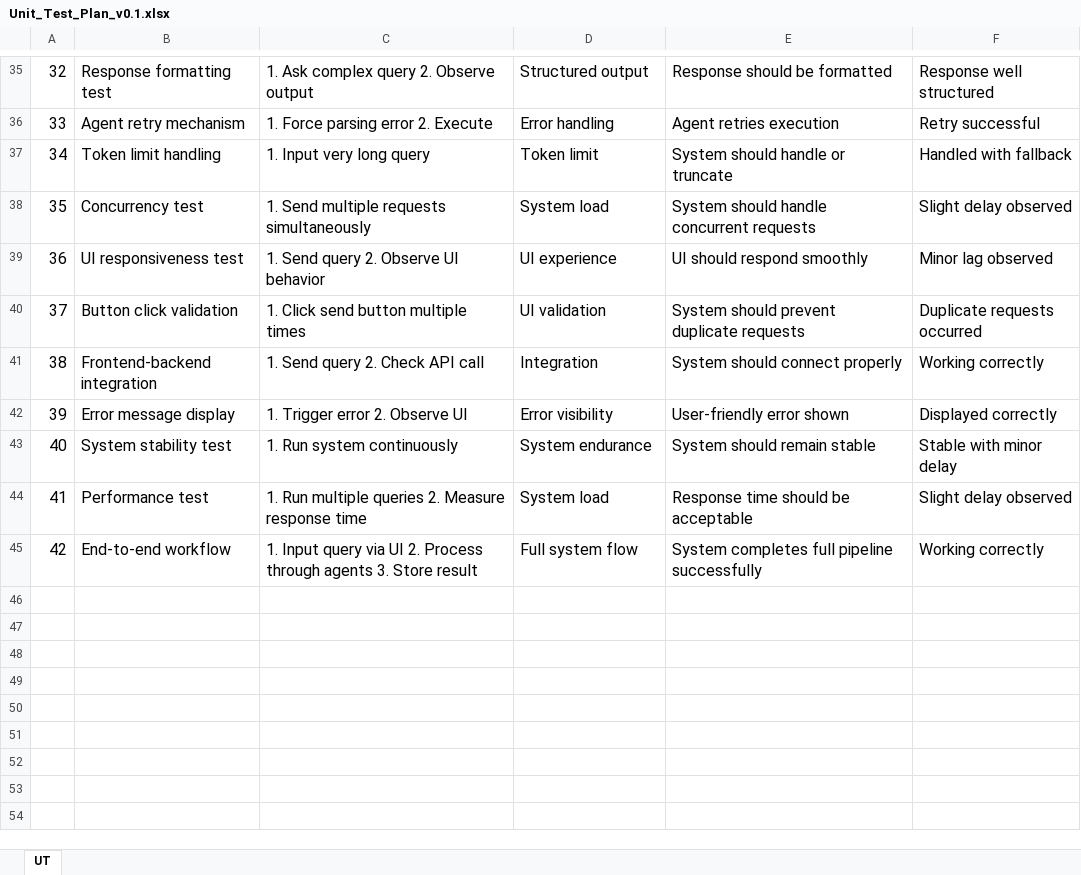
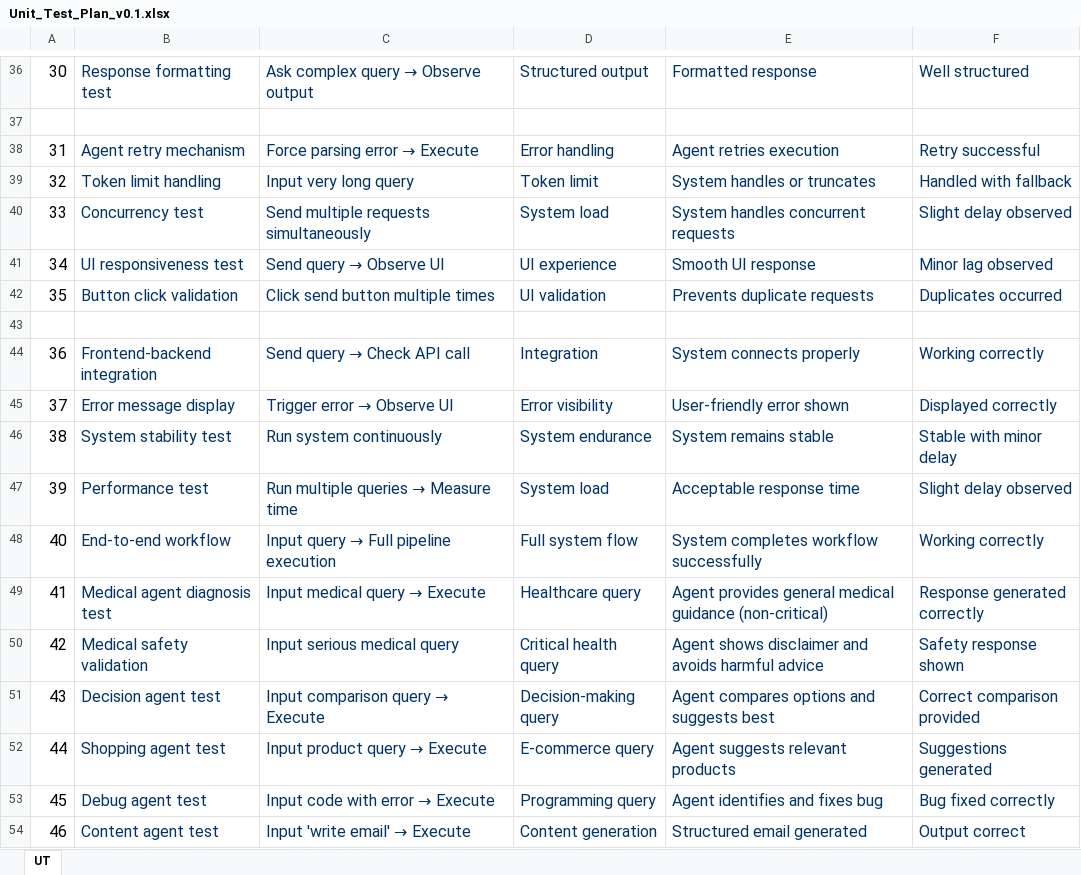
Before and after one commit to sidram2004/Agent-Orchestration-Framework-with-LangChain, an Excel workbook: Internship_artifacts/Unit_Test_Plan_v0.1.xlsx, sheet UT, drawn as a sheet; only a part is shown, gaps mark what is left out; values as stored, in another font and other column widths than the file's, no borders; addresses are those after the commit; the diff covers the shown part only; the diff names each change by its address in the sheet, - before the commit and + after, or states it on an @@ line.

```diff
--- a/Internship_artifacts/Unit_Test_Plan_v0.1.xlsx (sheet UT)
+++ b/Internship_artifacts/Unit_Test_Plan_v0.1.xlsx (sheet UT)
@@ column A renumbered between rows 23 and 48 @@
-B36:F36 text colour: black
+B36:F36 text colour: #003366
@@ C36: 1. Ask complex query 2. Observe output → Ask complex query → Observe output @@
-E36: Response should be formatted
+E36: Formatted response
-F36: Response well structured
+F36: Well structured
+row 37: (empty)
-B38:F42 text colour: black
+B38:F42 text colour: #003366
@@ C38: 1. Force parsing error 2. Execute → Force parsing error → Execute @@
-C39: 1. Input very long query
+C39: Input very long query
-E39: System should handle or truncate
+E39: System handles or truncates
-C40: 1. Send multiple requests simultaneously
+C40: Send multiple requests simultaneously
-E40: System should handle concurrent requests
+E40: System handles concurrent requests
@@ C41: 1. Send query 2. Observe UI behavior → Send query → Observe UI @@
-E41: UI should respond smoothly
+E41: Smooth UI response
-C42: 1. Click send button multiple times
+C42: Click send button multiple times
-E42: System should prevent duplicate requests
+E42: Prevents duplicate requests
-F42: Duplicate requests occurred
+F42: Duplicates occurred
+row 43: (empty)
-B44:F48 text colour: black
+B44:F48 text colour: #003366
@@ C44: 1. Send query 2. Check API call → Send query → Check API call @@
-E44: System should connect properly
+E44: System connects properly
@@ C45: 1. Trigger error 2. Observe UI → Trigger error → Observe UI @@
-C46: 1. Run system continuously
+C46: Run system continuously
-E46: System should remain stable
+E46: System remains stable
@@ C47: 1. Run multiple queries 2. Measure response time → Run multiple queries → Measure time @@
-E47: Response time should be acceptable
+E47: Acceptable response time
@@ C48: 1. Input query via UI 2. Process through agents 3. Store result → Input query → Full pipeline execution @@
-E48: System completes full pipeline successfully
+E48: System completes workflow successfully
+row 49: 41 | Medical agent diagnosis test | Input medical query → Execute | Healthcare query | Agent provides general medical guidance (non-critical) | Response generated correctly
+row 50: 42 | Medical safety validation | Input serious medical query | Critical health query | Agent shows disclaimer and avoids harmful advice | Safety response shown
+row 51: 43 | Decision agent test | Input comparison query → Execute | Decision-making query | Agent compares options and suggests best | Correct comparison provided
+row 52: 44 | Shopping agent test | Input product query → Execute | E-commerce query | Agent suggests relevant products | Suggestions generated
+row 53: 45 | Debug agent test | Input code with error → Execute | Programming query | Agent identifies and fixes bug | Bug fixed correctly
+row 54: 46 | Content agent test | Input 'write email' → Execute | Content generation | Structured email generated | Output correct
```
Also changed, not shown: 11 added rows, 6 removed rows, 44 edited cells and cell formats elsewhere in this sheet, Internship_artifacts/Defect_Tracker Template_v0.1.xlsx, 1 other file.
